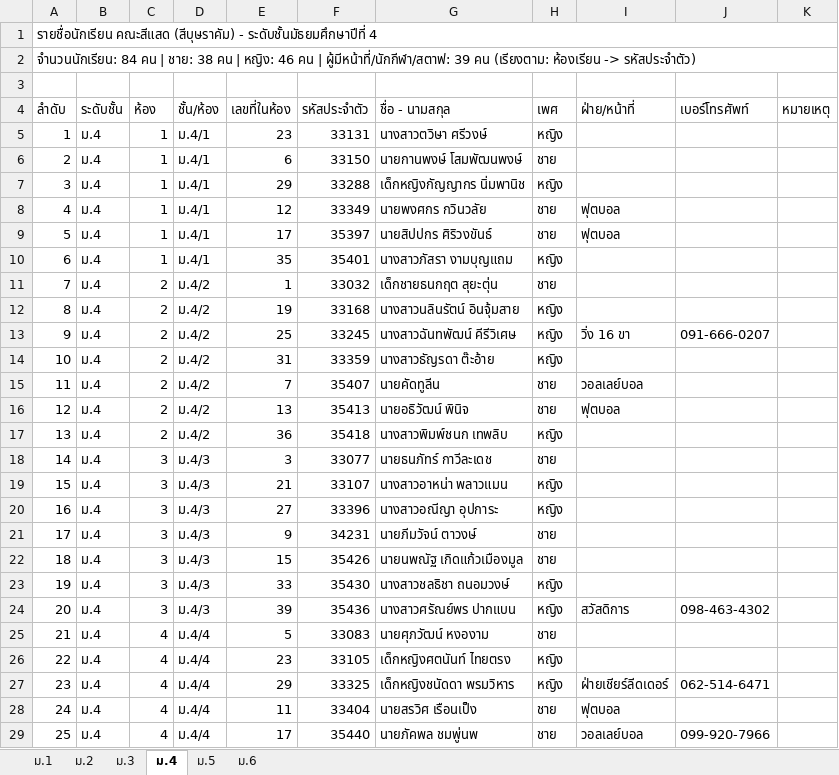
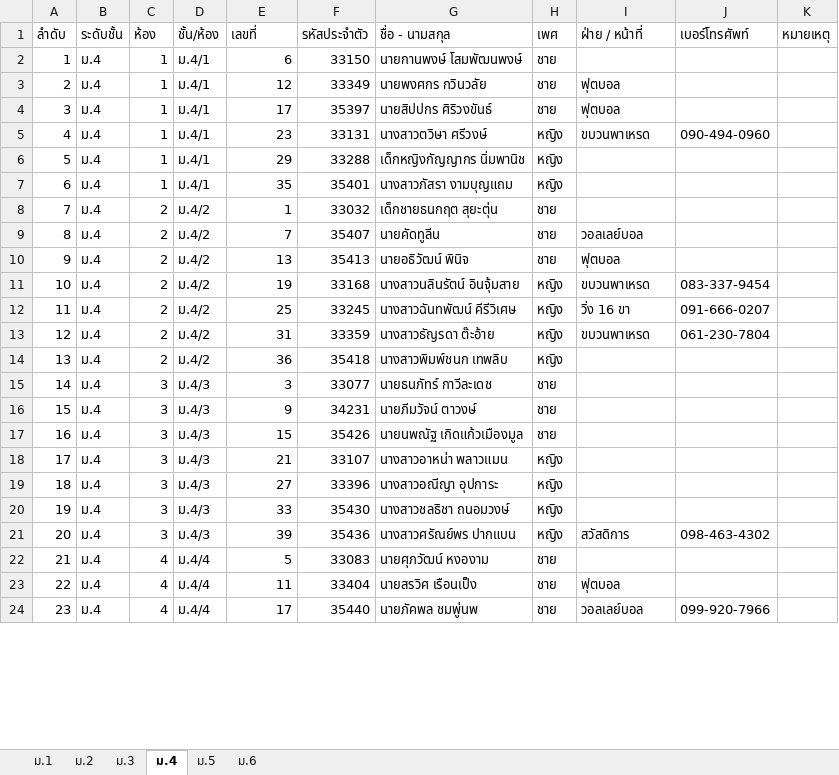
Before and after one commit to tar27052552-alt/topaz, an Excel workbook: เอกสารและรายชื่อคณะสีแสด_ปี69/รายชื่อคณะสีแสด_ปี69.xlsx, sheet ม.4, drawn as a sheet; only a part is shown; values as stored, in another font and other column widths than the file's, no cell formats; removed rows and columns are numbered as before the commit, all else as after; the diff covers the shown part only; the diff names each change by its address in the sheet, - before the commit and + after, or states it on an @@ line.

Commit message:
Docs: Update Excel file in เอกสารและรายชื่อคณะสีแสด_ปี69 with latest real-time student duties

```diff
--- a/เอกสารและรายชื่อคณะสีแสด_ปี69/รายชื่อคณะสีแสด_ปี69.xlsx (sheet ม.4)
+++ b/เอกสารและรายชื่อคณะสีแสด_ปี69/รายชื่อคณะสีแสด_ปี69.xlsx (sheet ม.4)
-row 1: รายชื่อนักเรียน คณะสีแสด (สีบุษราคัม) - ระดับชั้นมัธยมศึกษาปีที่ 4
-row 2: จำนวนนักเรียน: 84 คน | ชาย: 38 คน | หญิง: 46 คน | ผู้มีหน้าที่/นักกีฬา/สตาฟ: 39 คน (เรียงตาม: ห้องเรียน -> รหัสประจำตัว)
-row 3: (empty)
-E1: เลขที่ในห้อง
+E1: เลขที่
-I1: ฝ่าย/หน้าที่
+I1: ฝ่าย / หน้าที่
-row 5: 1 | ม.4 | 1 | ม.4/1 | 23 | 33131 | นางสาวตวิษา ศรีวงษ์ | หญิง
@@ column A (ลำดับ) renumbered between rows 2 and 83 @@
+row 5: 4 | ม.4 | 1 | ม.4/1 | 23 | 33131 | นางสาวตวิษา ศรีวงษ์ | หญิง | ขบวนพาเหรด | 090-494-0960
@@ row 7 moved to row 6: 5 @@
-row 12: 8 | ม.4 | 2 | ม.4/2 | 19 | 33168 | นางสาวนลินรัตน์ อินจุ้มสาย | หญิง
-row 14: 10 | ม.4 | 2 | ม.4/2 | 31 | 33359 | นางสาวธัญรดา ต๊ะอ้าย | หญิง
+row 11: 10 | ม.4 | 2 | ม.4/2 | 19 | 33168 | นางสาวนลินรัตน์ อินจุ้มสาย | หญิง | ขบวนพาเหรด | 083-337-9454
@@ row 13 moved to row 12: 11 @@
+row 13: 12 | ม.4 | 2 | ม.4/2 | 31 | 33359 | นางสาวธัญรดา ต๊ะอ้าย | หญิง | ขบวนพาเหรด | 061-230-7804
@@ row 21 moved to row 16: 15 @@
@@ row 22 moved to row 17: 16 @@
@@ row 26 moved to row 25: 24 @@
-row 27: 23 | ม.4 | 4 | ม.4/4 | 29 | 33325 | เด็กหญิงชนัดดา พรมวิหาร | หญิง | ฝ่ายเชียร์ลีดเดอร์ | 062-514-6471
```
Also changed, not shown: 5 added rows, 5 removed rows, 14 moved rows and 10 edited cells elsewhere in this sheet, sheet ม.2, sheet ม.5, sheet ม.6, sheet ม.3, sheet ม.1, cell formats, 2 other files.
